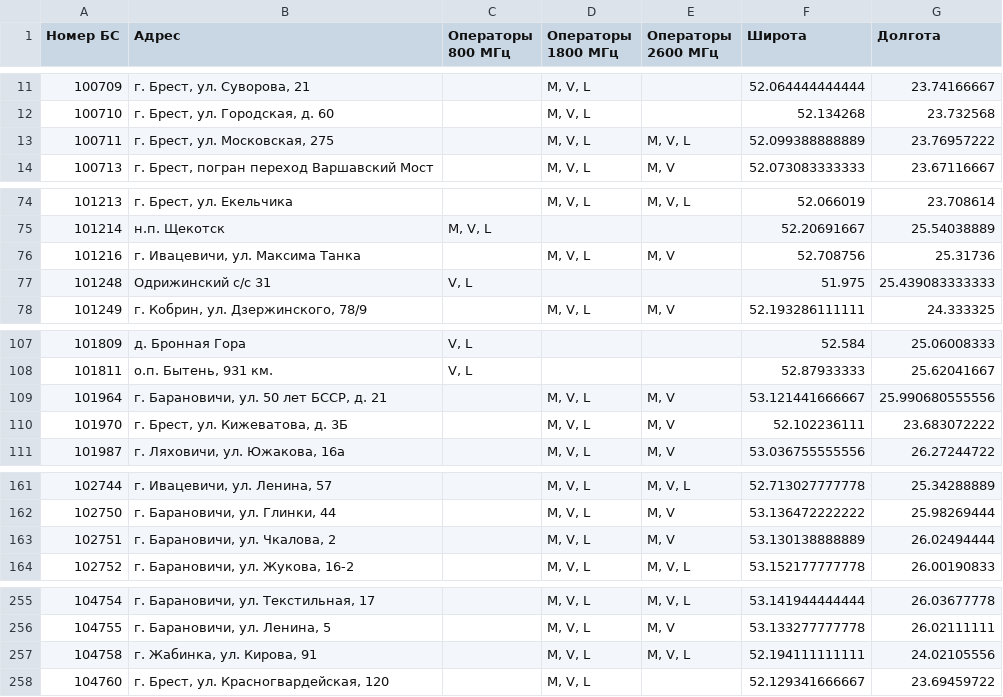
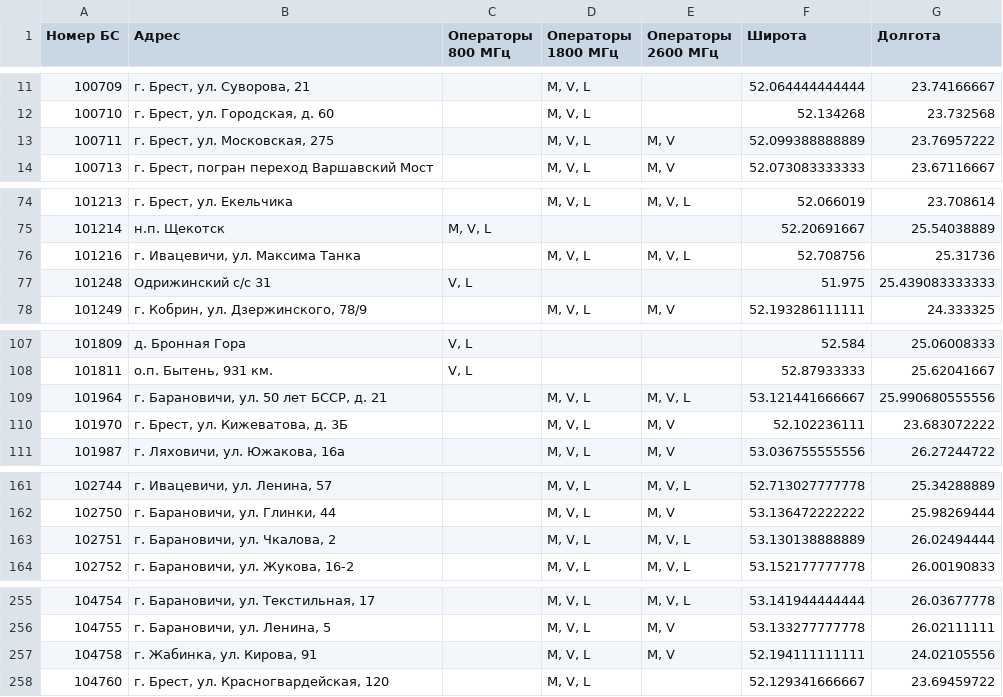
Before and after one commit to BYCellDatabase/beCloud, a CSV file: csv/Brest.csv, drawn as a sheet; only a part is shown, gaps mark what is left out; the diff covers the shown part only.

```diff
--- a/csv/Brest.csv
+++ b/csv/Brest.csv
@@ -12,3 +12,3 @@
 100710,"г. Брест, ул. Городская, д. 60",,"M, V, L",,52.134268,23.732568
-100711,"г. Брест, ул. Московская, 275",,"M, V, L","M, V, L",52.099388888889,23.76957222
+100711,"г. Брест, ул. Московская, 275",,"M, V, L","M, V",52.099388888889,23.76957222
 100713,"г. Брест, погран переход Варшавский Мост",,"M, V, L","M, V",52.073083333333,23.67116667
@@ -75,3 +75,3 @@
 101214,н.п. Щекотск,"M, V, L",,,52.20691667,25.54038889
-101216,"г. Ивацевичи, ул. Максима Танка",,"M, V, L","M, V",52.708756,25.31736
+101216,"г. Ивацевичи, ул. Максима Танка",,"M, V, L","M, V, L",52.708756,25.31736
 101248,Одрижинский с/с 31,"V, L",,,51.975,25.439083333333
@@ -108,3 +108,3 @@
 101811,"о.п. Бытень, 931 км.","V, L",,,52.87933333,25.62041667
-101964,"г. Барановичи, ул. 50 лет БССР, д. 21",,"M, V, L","M, V",53.121441666667,25.990680555556
+101964,"г. Барановичи, ул. 50 лет БССР, д. 21",,"M, V, L","M, V, L",53.121441666667,25.990680555556
 101970,"г. Брест, ул. Кижеватова, д. 3Б",,"M, V, L","M, V",52.102236111,23.683072222
@@ -162,3 +162,3 @@
 102750,"г. Барановичи, ул. Глинки, 44",,"M, V, L","M, V",53.136472222222,25.98269444
-102751,"г. Барановичи, ул. Чкалова, 2",,"M, V, L","M, V",53.130138888889,26.02494444
+102751,"г. Барановичи, ул. Чкалова, 2",,"M, V, L","M, V, L",53.130138888889,26.02494444
 102752,"г. Барановичи, ул. Жукова, 16-2",,"M, V, L","M, V, L",53.152177777778,26.00190833
@@ -256,3 +256,3 @@
 104755,"г. Барановичи, ул. Ленина, 5",,"M, V, L","M, V",53.133277777778,26.02111111
-104758,"г. Жабинка, ул. Кирова, 91",,"M, V, L","M, V, L",52.194111111111,24.02105556
+104758,"г. Жабинка, ул. Кирова, 91",,"M, V, L","M, V",52.194111111111,24.02105556
 104760,"г. Брест, ул. Красногвардейская, 120",,"M, V, L",,52.129341666667,23.69459722
```
Also changed, not shown: 2 edited cells elsewhere in this file, csv/Gomel.csv, csv/Grodno.csv, 3 other files.
